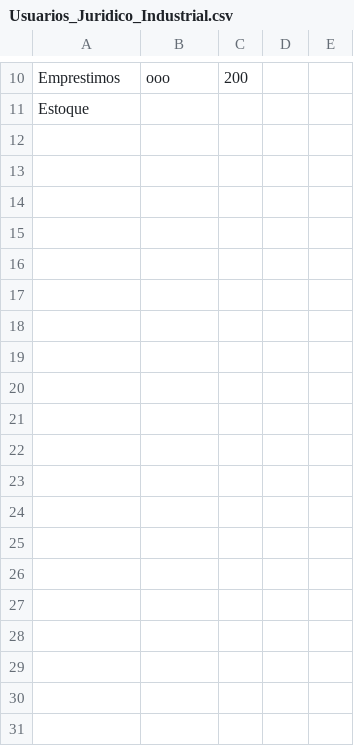
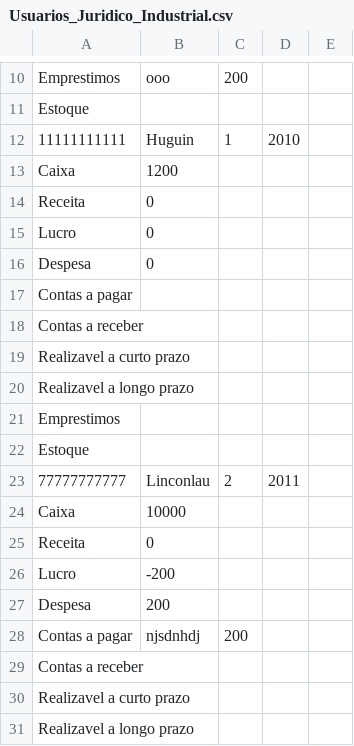
Before and after one commit to INF112-Programacao2/20232-team-9, a CSV file: TESTE/Usuarios_Juridico_Industrial.csv, drawn as a sheet; only a part is shown, gaps mark what is left out; the diff covers the shown part only.

```diff
--- a/TESTE/Usuarios_Juridico_Industrial.csv
+++ b/TESTE/Usuarios_Juridico_Industrial.csv
@@ -11 +11,21 @@ Emprestimos,ooo,200,
 Estoque,
+11111111111,Huguin,1,2010
+Caixa,1200
+Receita,0
+Lucro,0
+Despesa,0
+Contas a pagar,
+Contas a receber,
+Realizavel a curto prazo,
+Realizavel a longo prazo,
+Emprestimos,
+Estoque,
+77777777777,Linconlau,2,2011
+Caixa,10000
+Receita,0
+Lucro,-200
+Despesa,200
+Contas a pagar,njsdnhdj,200,
+Contas a receber,
+Realizavel a curto prazo,
+Realizavel a longo prazo,
```
Also changed, not shown: 13 added rows elsewhere in this file, TESTE/Pessoa_Juridica.csv, TESTE/Usuarios_Fisico.csv, 2 other files.
